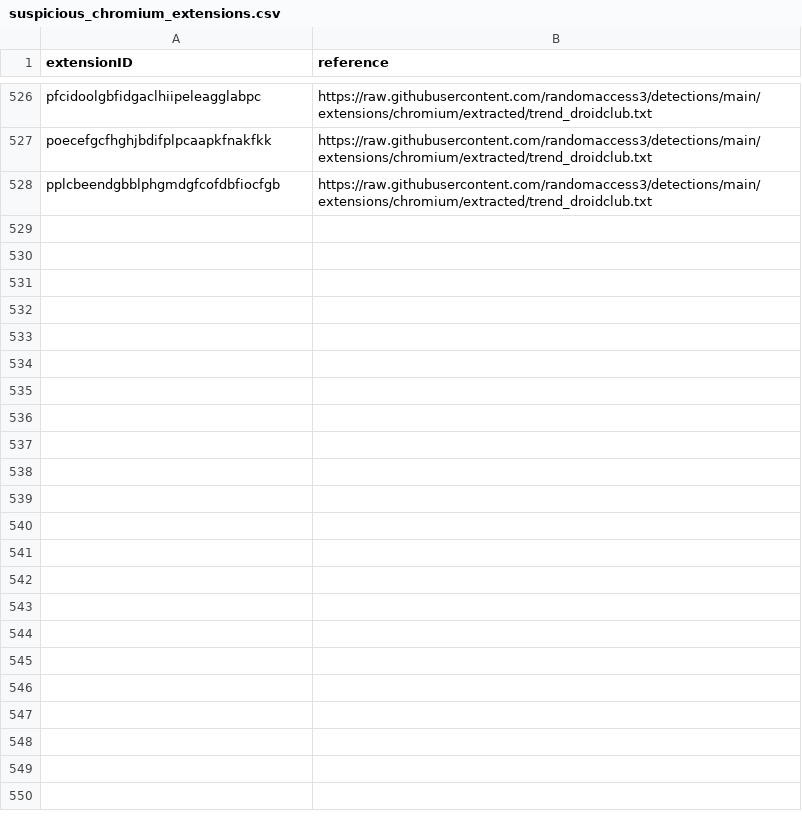
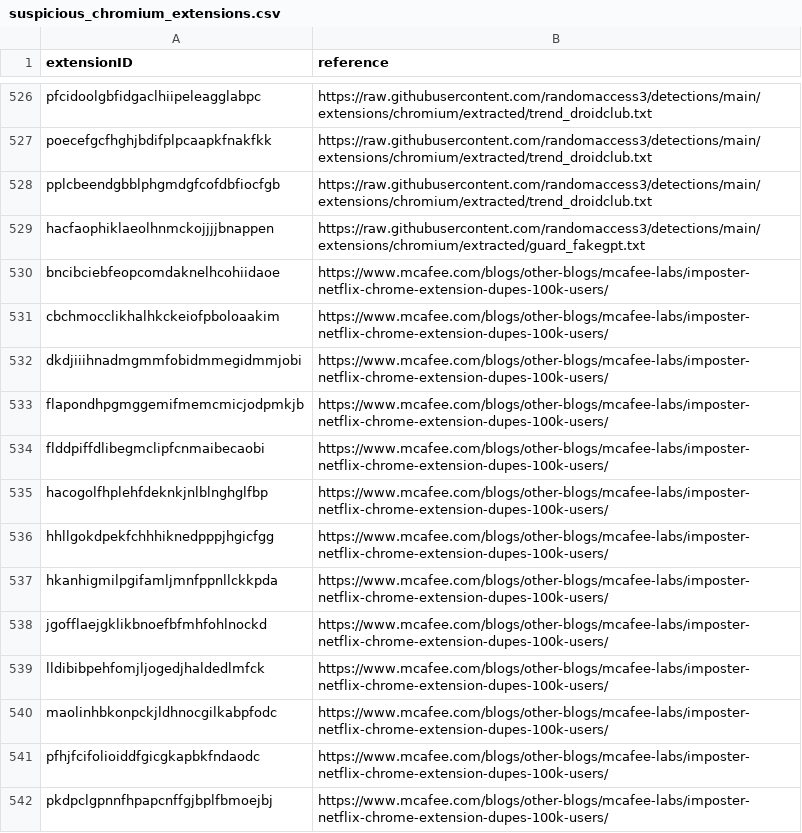
Before and after one commit to randomaccess3/detections, a CSV file: extensions/chromium/suspicious_chromium_extensions.csv, drawn as a sheet; only a part is shown, gaps mark what is left out; the diff names each change by its address in the sheet, - before the commit and + after, or states it on an @@ line.

Commit message:
add new extension

```diff
--- a/extensions/chromium/suspicious_chromium_extensions.csv
+++ b/extensions/chromium/suspicious_chromium_extensions.csv
+row 529: hacfaophiklaeolhnmckojjjjbnappen | https://raw.githubusercontent.com/randomaccess3/detections/main/extensions/chromium/extracted/guard_fakegpt.txt
+row 530: bncibciebfeopcomdaknelhcohiidaoe | https://www.mcafee.com/blogs/other-blogs/mcafee-labs/imposter-netflix-chrome-extension-dupes-100k-users/
+row 531: cbchmocclikhalhkckeiofpboloaakim | https://www.mcafee.com/blogs/other-blogs/mcafee-labs/imposter-netflix-chrome-extension-dupes-100k-users/
+row 532: dkdjiiihnadmgmmfobidmmegidmmjobi | https://www.mcafee.com/blogs/other-blogs/mcafee-labs/imposter-netflix-chrome-extension-dupes-100k-users/
+row 533: flapondhpgmggemifmemcmicjodpmkjb | https://www.mcafee.com/blogs/other-blogs/mcafee-labs/imposter-netflix-chrome-extension-dupes-100k-users/
+row 534: flddpiffdlibegmclipfcnmaibecaobi | https://www.mcafee.com/blogs/other-blogs/mcafee-labs/imposter-netflix-chrome-extension-dupes-100k-users/
+row 535: hacogolfhplehfdeknkjnlblnghglfbp | https://www.mcafee.com/blogs/other-blogs/mcafee-labs/imposter-netflix-chrome-extension-dupes-100k-users/
+row 536: hhllgokdpekfchhhiknedpppjhgicfgg | https://www.mcafee.com/blogs/other-blogs/mcafee-labs/imposter-netflix-chrome-extension-dupes-100k-users/
+row 537: hkanhigmilpgifamljmnfppnllckkpda | https://www.mcafee.com/blogs/other-blogs/mcafee-labs/imposter-netflix-chrome-extension-dupes-100k-users/
+row 538: jgofflaejgklikbnoefbfmhfohlnockd | https://www.mcafee.com/blogs/other-blogs/mcafee-labs/imposter-netflix-chrome-extension-dupes-100k-users/
+row 539: lldibibpehfomjljogedjhaldedlmfck | https://www.mcafee.com/blogs/other-blogs/mcafee-labs/imposter-netflix-chrome-extension-dupes-100k-users/
+row 540: maolinhbkonpckjldhnocgilkabpfodc | https://www.mcafee.com/blogs/other-blogs/mcafee-labs/imposter-netflix-chrome-extension-dupes-100k-users/
+row 541: pfhjfcifolioiddfgicgkapbkfndaodc | https://www.mcafee.com/blogs/other-blogs/mcafee-labs/imposter-netflix-chrome-extension-dupes-100k-users/
+row 542: pkdpclgpnnfhpapcnffgjbplfbmoejbj | https://www.mcafee.com/blogs/other-blogs/mcafee-labs/imposter-netflix-chrome-extension-dupes-100k-users/
```
Also changed, not shown: 1 other file.
